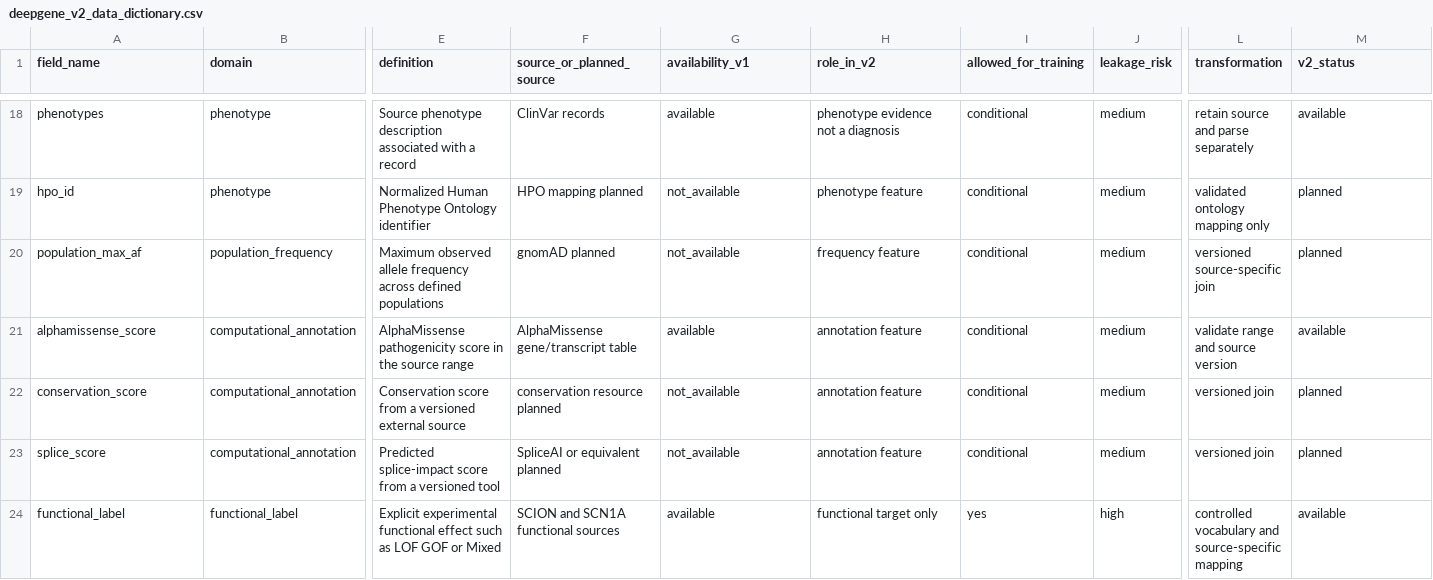
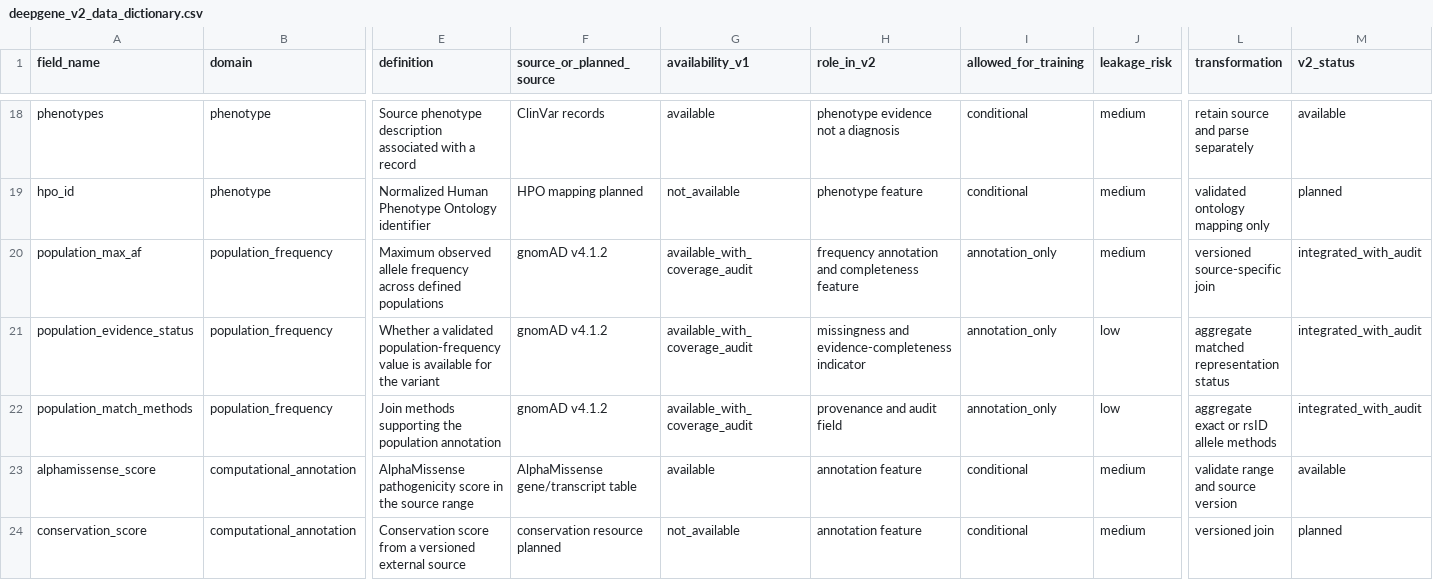
Before and after one commit to deepakpandeymaths/Project_DeepGene, a CSV file: data/metadata/deepgene_v2_data_dictionary.csv, drawn as a sheet; only a part is shown, gaps mark what is left out; the shorter side is filled out with more unchanged rows; rows hold the shown columns only; the diff names each change by its address in the sheet, - before the commit and + after, or states it on an @@ line.

```diff
--- a/data/metadata/deepgene_v2_data_dictionary.csv
+++ b/data/metadata/deepgene_v2_data_dictionary.csv
-F20 (source_or_planned_source): gnomAD planned
+F20 (source_or_planned_source): gnomAD v4.1.2
-G20 (availability_v1): not_available
+G20 (availability_v1): available_with_coverage_audit
-H20 (role_in_v2): frequency feature
+H20 (role_in_v2): frequency annotation and completeness feature
-I20 (allowed_for_training): conditional
+I20 (allowed_for_training): annotation_only
-M20 (v2_status): planned
+M20 (v2_status): integrated_with_audit
+row 21: population_evidence_status | population_frequency | Whether a validated population-frequency value is available for the variant | gnomAD v4.1.2 | available_with_coverage_audit | missingness and evidence-completeness indicator | annotation_only | low | aggregate matched representation status | integrated_with_audit
+row 22: population_match_methods | population_frequency | Join methods supporting the population annotation | gnomAD v4.1.2 | available_with_coverage_audit | provenance and audit field | annotation_only | low | aggregate exact or rsID allele methods | integrated_with_audit
```
Also changed, not shown: data/metadata/deepgene_v2_source_registry.csv, data/processed/deepgene_v2_research_prioritization.csv, 8 other files.
